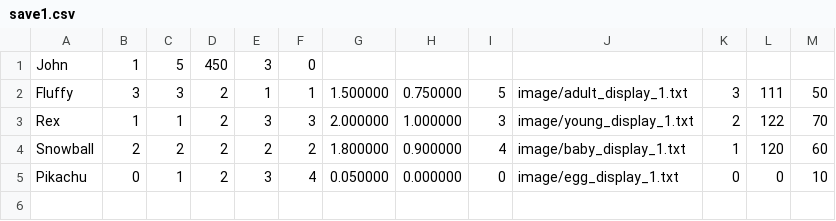
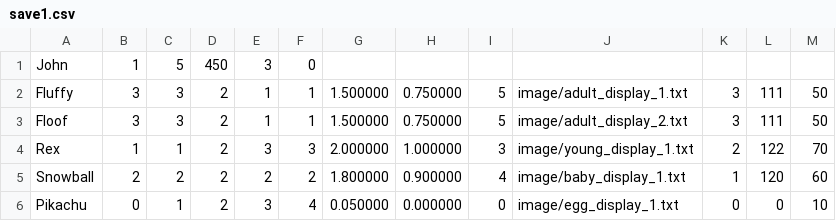
Before and after one commit to cannotknee/50.051-Programming-Language-Concepts-Group-Project, a CSV file: save_files/save1.csv, drawn as a sheet.

```diff
--- a/save_files/save1.csv
+++ b/save_files/save1.csv
@@ -2,2 +2,3 @@ John,1,5,450,3,0
 Fluffy,3,3,2,1,1,1.500000,0.750000,5,image/adult_display_1.txt,3,111,50
+Floof,3,3,2,1,1,1.500000,0.750000,5,image/adult_display_2.txt,3,111,50
 Rex,1,1,2,3,3,2.000000,1.000000,3,image/young_display_1.txt,2,122,70
```
Also changed, not shown: 2 other files.
